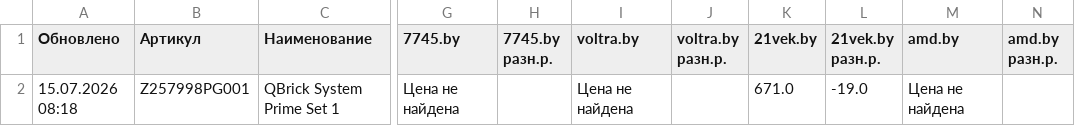
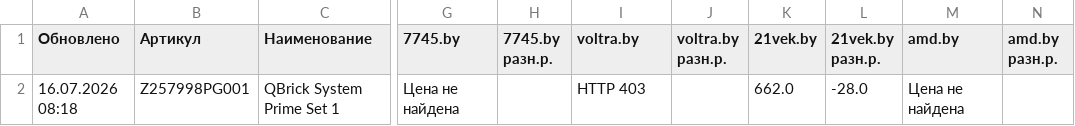
Before and after one commit to martysenses/price-monitor, a CSV file: результаты.csv, drawn as a sheet; only a part is shown, gaps mark what is left out; the diff names each change by its address in the sheet, - before the commit and + after, or states it on an @@ line.

```diff
--- a/результаты.csv
+++ b/результаты.csv
-A2 (Обновлено): 15.07.2026 08:18
+A2 (Обновлено): 16.07.2026 08:18
-I2 (voltra.by): Цена не найдена
+I2 (voltra.by): HTTP 403
-K2 (21vek.by): 671.0
+K2 (21vek.by): 662.0
-L2 (21vek.by разн.р.): -19.0
+L2 (21vek.by разн.р.): -28.0
```
Also changed, not shown: 2 other files.
